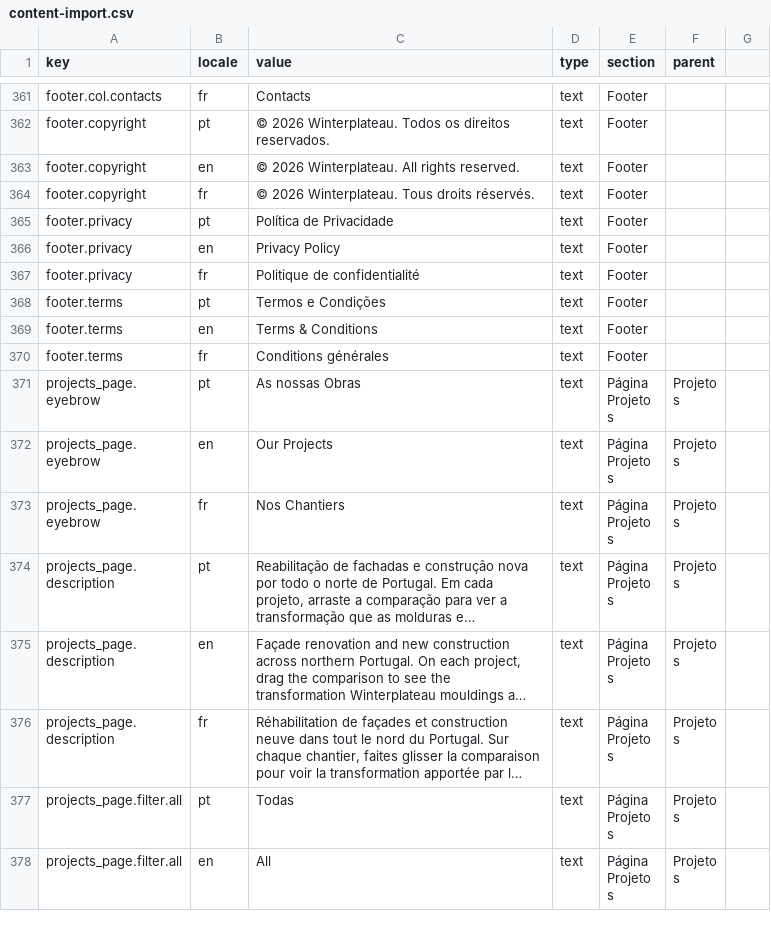
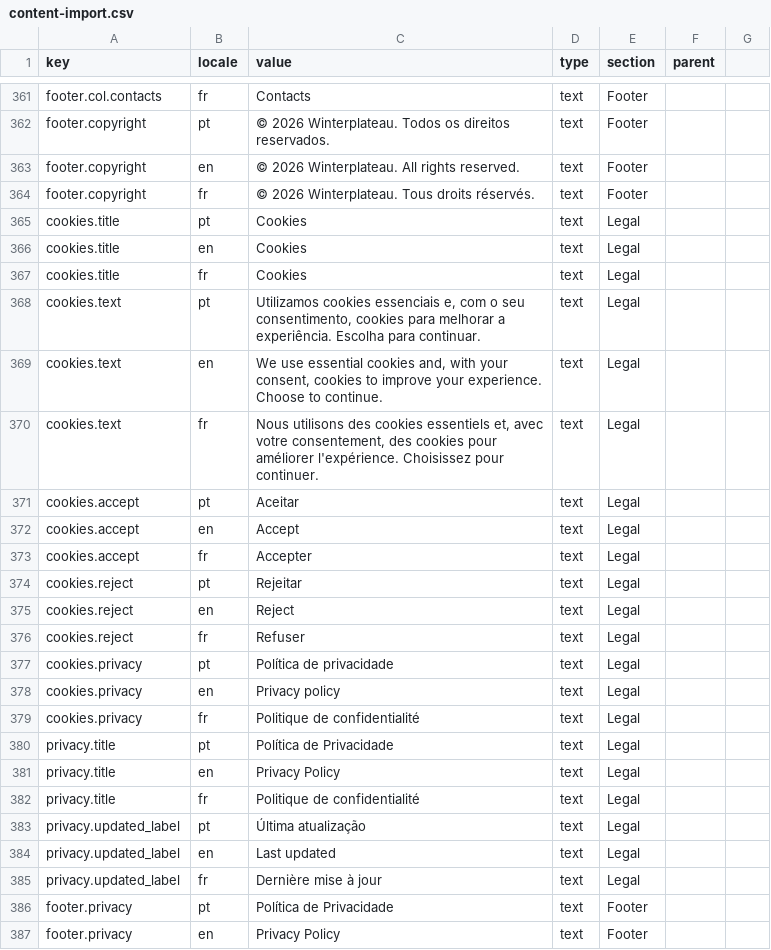
Before and after one commit to ruiffpereira/winterplateau, a CSV file: content-import.csv, drawn as a sheet; only a part is shown, gaps mark what is left out; the shorter side is filled out with more unchanged rows; long unchanged cells end in ….

```diff
--- a/content-import.csv
+++ b/content-import.csv
@@ -364,2 +364,23 @@ footer.copyright,en,© 2026 Winterplateau. All rights reserved.,text,Footer,
 footer.copyright,fr,© 2026 Winterplateau. Tous droits réservés.,text,Footer,
+cookies.title,pt,Cookies,text,Legal,
+cookies.title,en,Cookies,text,Legal,
+cookies.title,fr,Cookies,text,Legal,
+cookies.text,pt,"Utilizamos cookies essenciais e, com o seu consentimento, cookies para melhorar a experiência. Escolha para continuar.",text,Legal,
+cookies.text,en,"We use essential cookies and, with your consent, cookies to improve your experience. Choose to continue.",text,Legal,
+cookies.text,fr,"Nous utilisons des cookies essentiels et, avec votre consentement, des cookies pour améliorer l'expérience. Choisissez pour continuer.",text,Legal,
+cookies.accept,pt,Aceitar,text,Legal,
+cookies.accept,en,Accept,text,Legal,
+cookies.accept,fr,Accepter,text,Legal,
+cookies.reject,pt,Rejeitar,text,Legal,
+cookies.reject,en,Reject,text,Legal,
+cookies.reject,fr,Refuser,text,Legal,
+cookies.privacy,pt,Política de privacidade,text,Legal,
+cookies.privacy,en,Privacy policy,text,Legal,
+cookies.privacy,fr,Politique de confidentialité,text,Legal,
+privacy.title,pt,Política de Privacidade,text,Legal,
+privacy.title,en,Privacy Policy,text,Legal,
+privacy.title,fr,Politique de confidentialité,text,Legal,
+privacy.updated_label,pt,Última atualização,text,Legal,
+privacy.updated_label,en,Last updated,text,Legal,
+privacy.updated_label,fr,Dernière mise à jour,text,Legal,
 footer.privacy,pt,Política de Privacidade,text,Footer,
```
